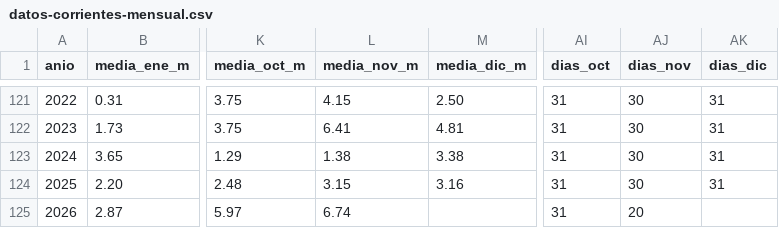
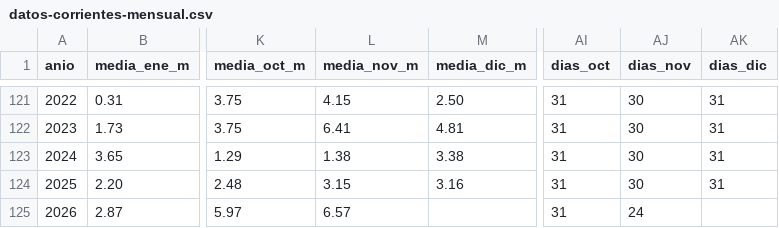
Before and after one commit to 33zpl4/pescamapa, a CSV file: datos-corrientes-mensual.csv, drawn as a sheet; only a part is shown, gaps mark what is left out; the diff names each change by its address in the sheet, - before the commit and + after, or states it on an @@ line.

```diff
--- a/datos-corrientes-mensual.csv
+++ b/datos-corrientes-mensual.csv
-L125 (media_nov_m): 6.74
+L125 (media_nov_m): 6.57
-AJ125 (dias_nov): 20
+AJ125 (dias_nov): 24
```
Also changed, not shown: datos-baradero-mensual.csv, datos-baradero.csv, 27 other files.
